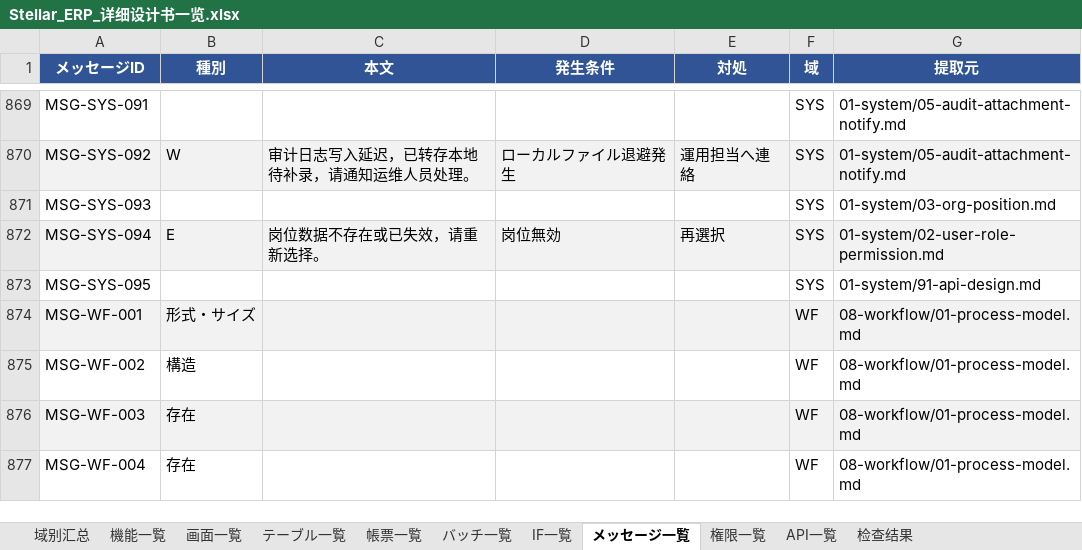
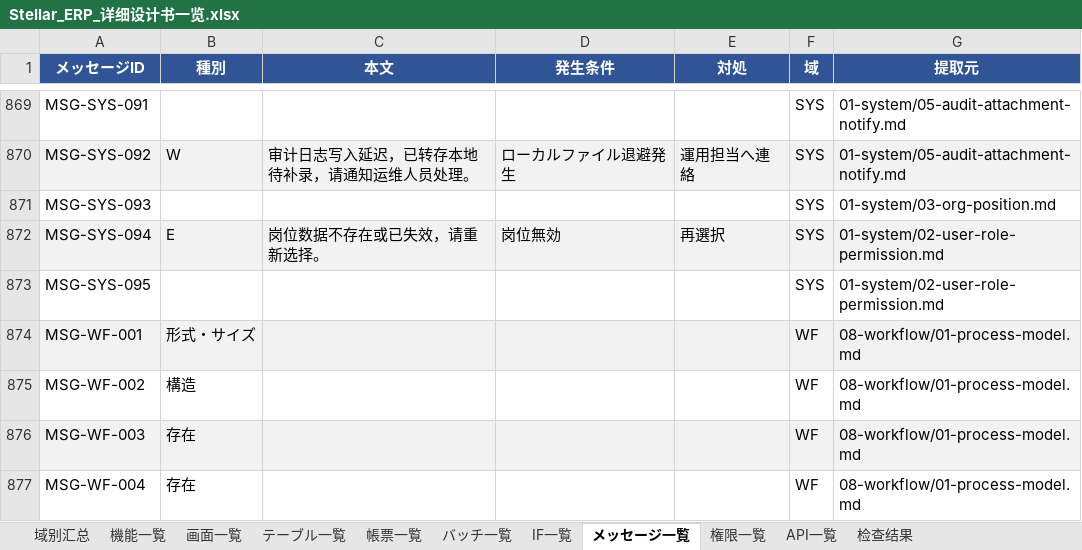
Before and after one commit to Akarin7784/stellar-erp, an Excel workbook: docs/design/20-matrix/Stellar_ERP_详细设计书一览.xlsx, sheet メッセージ一覧, drawn as a sheet; only a part is shown, gaps mark what is left out; values as stored, in another font and other column widths than the file's, no borders; the diff names each change by its address in the sheet, - before the commit and + after, or states it on an @@ line.

```diff
--- a/docs/design/20-matrix/Stellar_ERP_详细设计书一览.xlsx (sheet メッセージ一覧)
+++ b/docs/design/20-matrix/Stellar_ERP_详细设计书一览.xlsx (sheet メッセージ一覧)
-G873 (提取元): 01-system/91-api-design.md
+G873 (提取元): 01-system/02-user-role-permission.md
```
Also changed, not shown: 3 other files.
